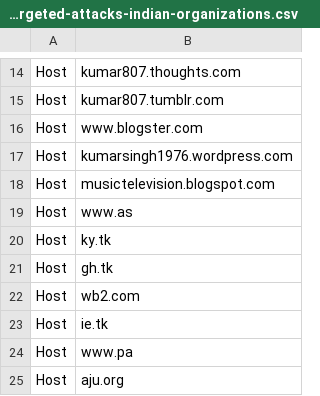
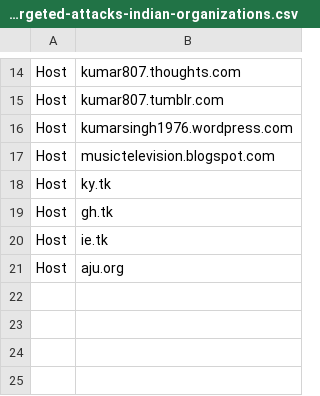
Before and after one commit to advanced-threat-research/IOCs, a CSV file: 2014/2014-11-19-operation-mangal-win32syndicasec-used-targeted-attacks-indian-organizations/operation-mangal-win32syndicasec-used-targeted-attacks-indian-organizations.csv, drawn as a sheet; only a part is shown, gaps mark what is left out.

Commit message:
Update operation-mangal-win32syndicasec-used-targeted-attacks-indian-organizations.csv
False alarams

```diff
--- a/2014/2014-11-19-operation-mangal-win32syndicasec-used-targeted-attacks-indian-organizations/operation-mangal-win32syndicasec-used-targeted-attacks-indian-organizations.csv
+++ b/2014/2014-11-19-operation-mangal-win32syndicasec-used-targeted-attacks-indian-organizations/operation-mangal-win32syndicasec-used-targeted-attacks-indian-organizations.csv
@@ -15,11 +15,7 @@ Host,kumar807.thoughts.com
 Host,kumar807.tumblr.com
-Host,www.blogster.com
 Host,kumarsingh1976.wordpress.com
 Host,musictelevision.blogspot.com
-Host,www.as
 Host,ky.tk
 Host,gh.tk
-Host,wb2.com
 Host,ie.tk
-Host,www.pa
 Host,aju.org
```
